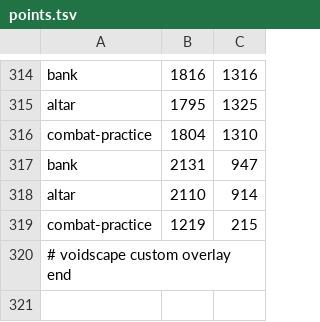
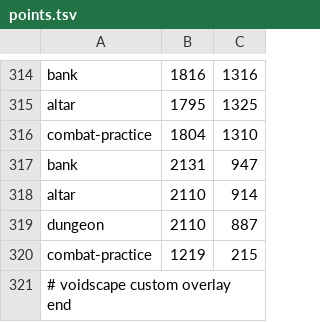
Before and after one commit to voidscape-gg/voidscape, a TSV file: Client_Base/Cache/worldmap/points.tsv, drawn as a sheet; only a part is shown, gaps mark what is left out.

```diff
--- a/Client_Base/Cache/worldmap/points.tsv
+++ b/Client_Base/Cache/worldmap/points.tsv
@@ -318,2 +318,3 @@ bank	2131	947
 altar	2110	914
+dungeon	2110	887
 combat-practice	1219	215
```
Also changed, not shown: Client_Base/Cache/worldmap/labels.tsv, 39 other files.
